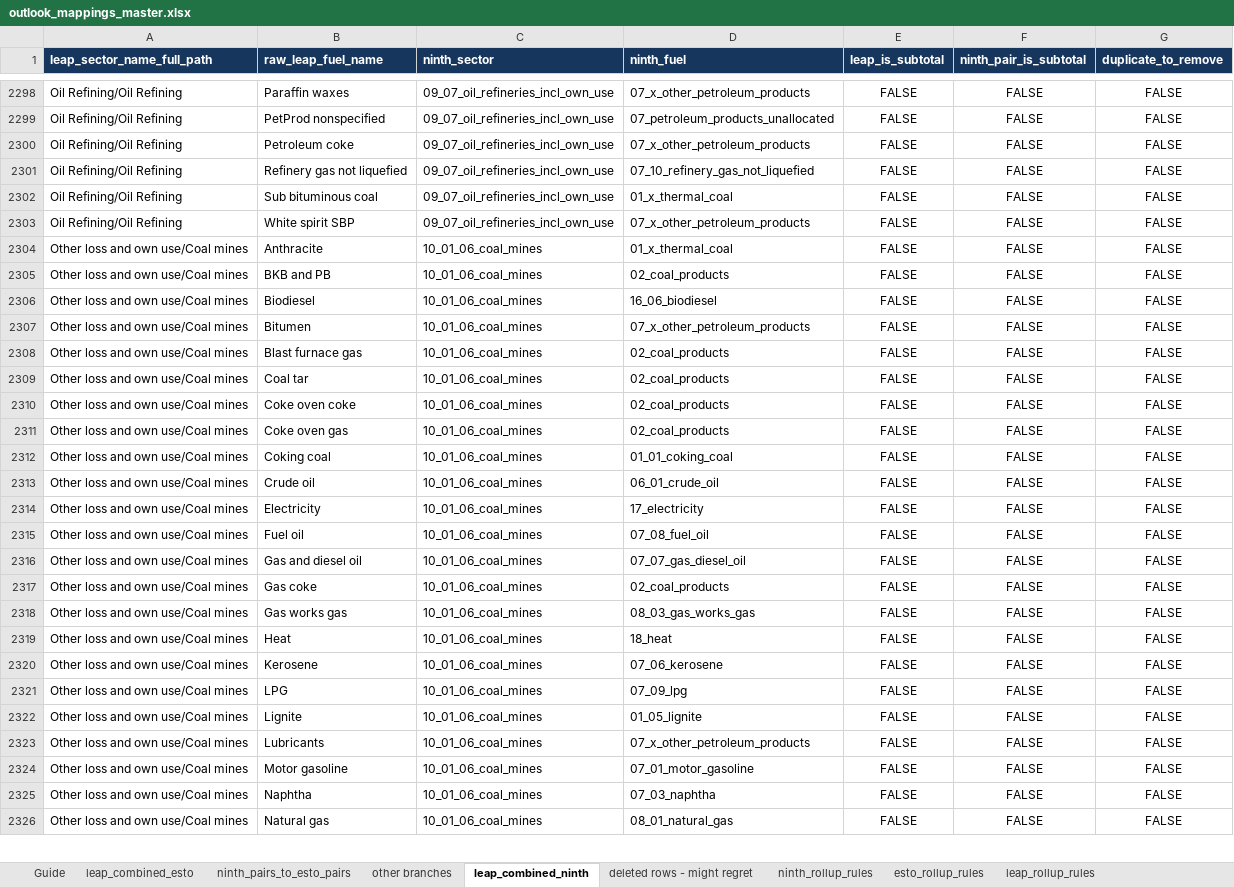
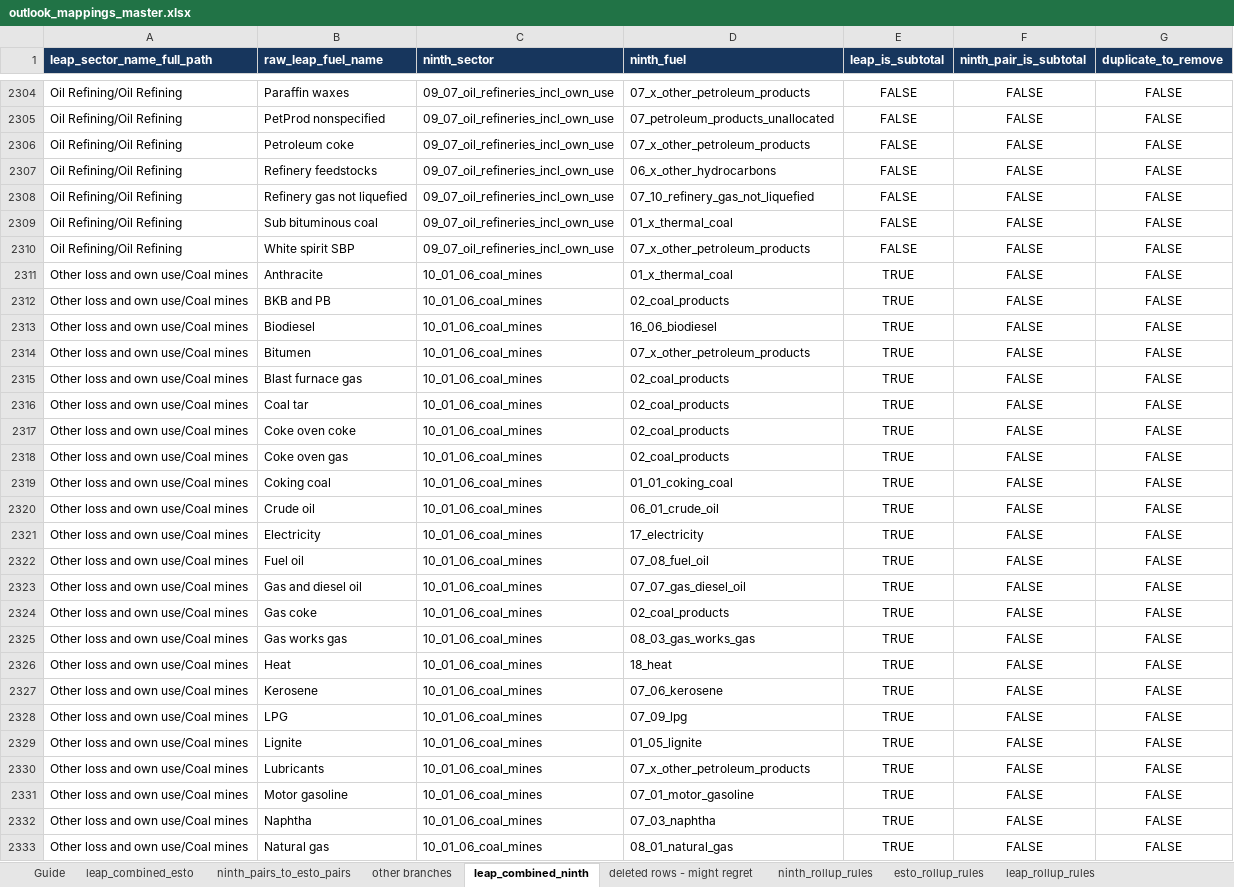
Before and after one commit to asia-pacific-energy-research-centre/leap_mappings, an Excel workbook: config/outlook_mappings_master.xlsx, sheet leap_combined_ninth, drawn as a sheet; only a part is shown, gaps mark what is left out; values as stored, in another font and other column widths than the file's, no borders; addresses are those after the commit; the diff covers the shown part only; the diff names each change by its address in the sheet, - before the commit and + after, or states it on an @@ line.

Commit message:
codex: accept detailed LEAP balance branches
Verified with 57 focused tests, the full Common ESTO pipeline, and the AUS mixed legacy/detailed export.

```diff
--- a/config/outlook_mappings_master.xlsx (sheet leap_combined_ninth)
+++ b/config/outlook_mappings_master.xlsx (sheet leap_combined_ninth)
+row 2307: Oil Refining/Oil Refining | Refinery feedstocks | 09_07_oil_refineries_incl_own_use | 06_x_other_hydrocarbons | FALSE | FALSE | FALSE
-E2311:E2333 (leap_is_subtotal): FALSE
+E2311:E2333 (leap_is_subtotal): TRUE
```
Also changed, not shown: 11 added rows, 37 removed rows and 154 edited cells elsewhere in this sheet, sheet leap_combined_esto, sheet ninth_pairs_to_esto_pairs, 13 other files.
